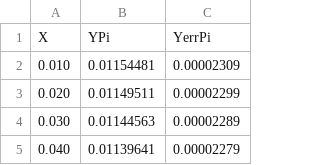
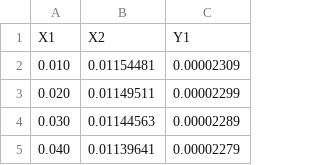
Before and after one commit to HiWARPs/cactus-backend, a CSV file: test_data/sample.csv, drawn as a sheet; only a part is shown.

```diff
--- a/test_data/sample.csv
+++ b/test_data/sample.csv
@@ -1,2 +1,2 @@
-    X,       YPi,      YerrPi
+    X1,       X2,      Y1
     0.010,  0.01154481,  0.00002309
```
Also changed, not shown: 2 other files.
